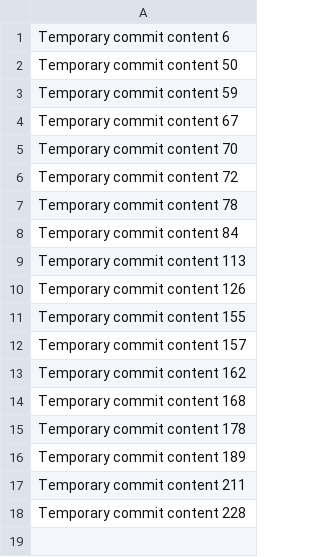
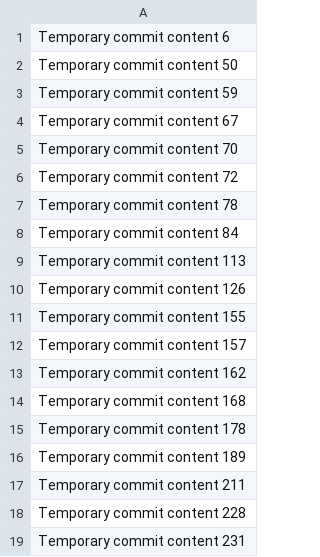
Before and after one commit to Bryanputraaa/VirtualGallery, a CSV file: data.csv, drawn as a sheet.

```diff
--- a/data.csv
+++ b/data.csv
@@ -18 +18,2 @@ Temporary commit content 211
 Temporary commit content 228
+Temporary commit content 231
```
